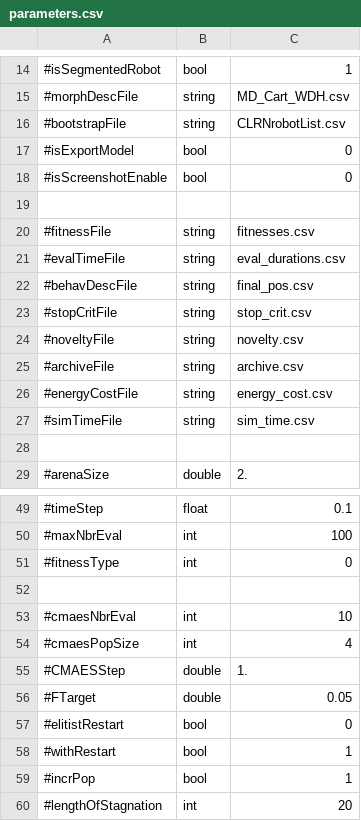
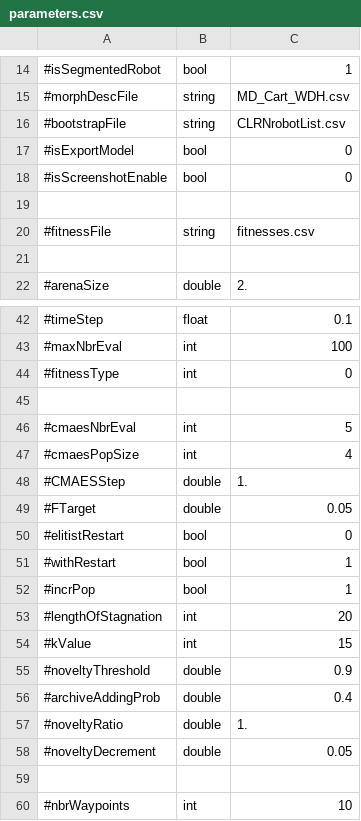
Before and after one commit to AutonomousRoboticEvolution/AREFramework, a CSV file: experiments/mnipes_v2/parameters.csv, drawn as a sheet; only a part is shown, gaps mark what is left out; the shorter side is filled out with more unchanged rows; removed rows and columns are numbered as before the commit, all else as after; the diff names each change by its address in the sheet, - before the commit and + after, or states it on an @@ line.

```diff
--- a/experiments/mnipes_v2/parameters.csv
+++ b/experiments/mnipes_v2/parameters.csv
-row 21: #evalTimeFile | string | eval_durations.csv
-row 22: #behavDescFile | string | final_pos.csv
-row 23: #stopCritFile | string | stop_crit.csv
-row 24: #noveltyFile | string | novelty.csv
-row 25: #archiveFile | string | archive.csv
-row 26: #energyCostFile | string | energy_cost.csv
-row 27: #simTimeFile | string | sim_time.csv
-C46: 10
+C46: 5
```
Also changed, not shown: 8 other files.
